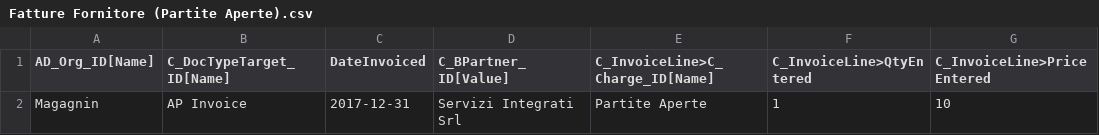
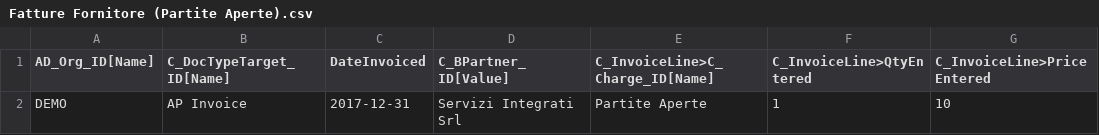
Before and after one commit to idempiere-consulting/idempiere-italia-import, a CSV file: Fatture/Fatture Fornitore (Partite Aperte).csv, drawn as a sheet.

```diff
--- a/Fatture/Fatture Fornitore (Partite Aperte).csv
+++ b/Fatture/Fatture Fornitore (Partite Aperte).csv
@@ -1,2 +1,2 @@
 AD_Org_ID[Name],C_DocTypeTarget_ID[Name],DateInvoiced,C_BPartner_ID[Value],C_InvoiceLine>C_Charge_ID[Name],C_InvoiceLine>QtyEntered,C_InvoiceLine>PriceEntered
-Magagnin,AP Invoice,2017-12-31,Servizi Integrati Srl,Partite Aperte,1,10
+DEMO,AP Invoice,2017-12-31,Servizi Integrati Srl,Partite Aperte,1,10
```
Also changed, not shown: Business Partner/TEMPLATE_Contatti.csv, Fatture/Fatture di Vendita con Scadenze (Partite Aperte).csv, 4 other files.
